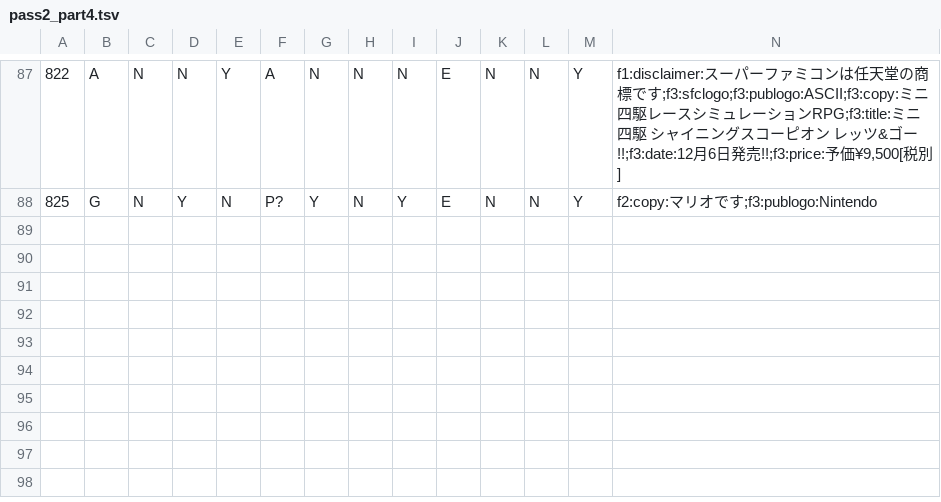
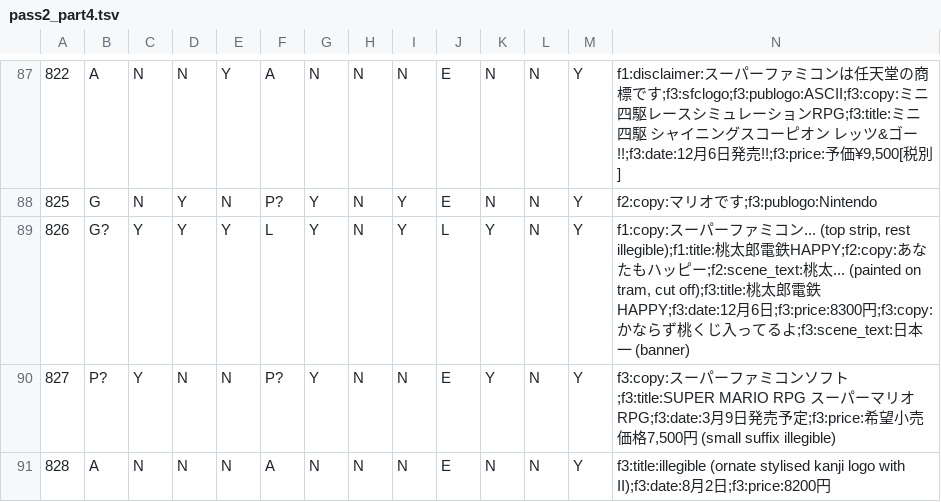
Before and after one commit to kagi920/kaginight, a TSV file: docs/research_notes/90年代スーファミCM実写比率仕様/measurement/pass2_part4.tsv, drawn as a sheet; only a part is shown, gaps mark what is left out; rows hold the shown columns only; the diff covers the shown part only; the diff names each change by its address in the sheet, - before the commit and + after, or states it on an @@ line.

```diff
--- a/docs/research_notes/90年代スーファミCM実写比率仕様/measurement/pass2_part4.tsv
+++ b/docs/research_notes/90年代スーファミCM実写比率仕様/measurement/pass2_part4.tsv
+row 89: 826 | G? | Y | Y | Y | L | Y | N | Y | L | Y | N | Y | f1:copy:スーパーファミコン... (top strip, rest illegible);f1:title:桃太郎電鉄HAPPY;f2:copy:あなたもハッピー;f2:scene_text:桃太... (painted on tram, cut off);f3:title:桃太郎電鉄HAPPY;f3:date:12月6日;f3:price:8300円;f3:copy:かならず桃くじ入ってるよ;f3:scene_text:日本一 (banner)
+row 90: 827 | P? | Y | N | N | P? | Y | N | N | E | Y | N | Y | f3:copy:スーパーファミコンソフト;f3:title:SUPER MARIO RPG スーパーマリオRPG;f3:date:3月9日発売予定;f3:price:希望小売価格7,500円 (small suffix illegible)
+row 91: 828 | A | N | N | N | A | N | N | N | E | N | N | Y | f3:title:illegible (ornate stylised kanji logo with II);f3:date:8月2日;f3:price:8200円
```
Also changed, not shown: 2 added rows and 4 edited cells elsewhere in this file, docs/research_notes/90年代スーファミCM実写比率仕様/measurement/pass2_part3.tsv.
